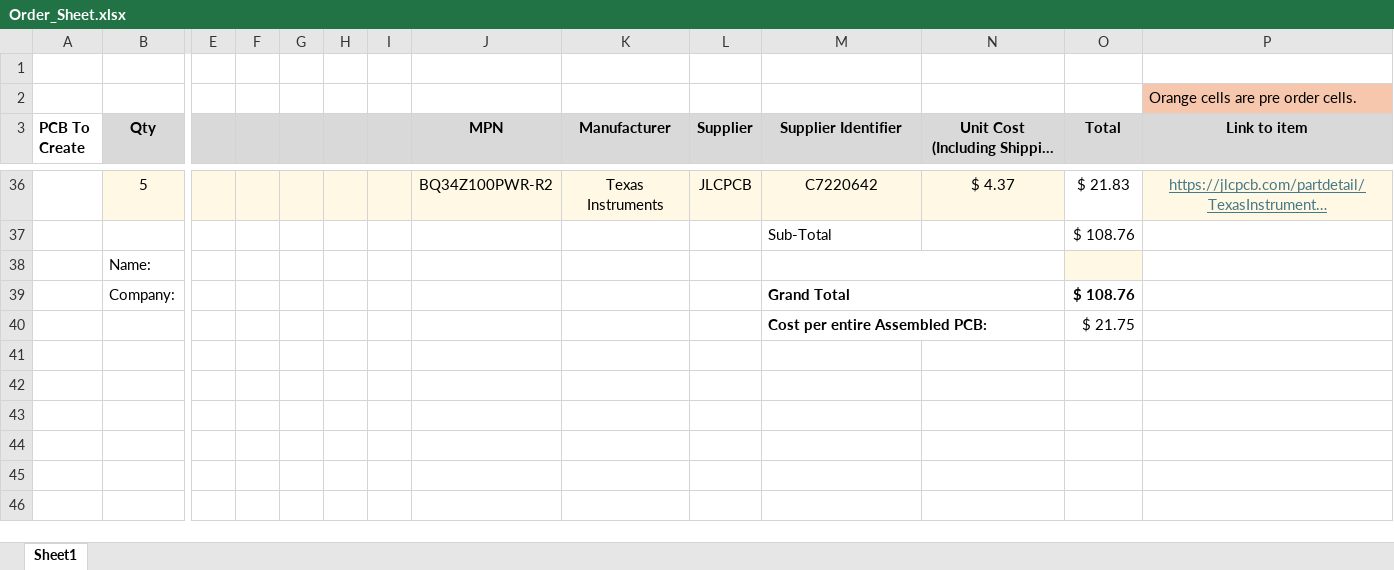
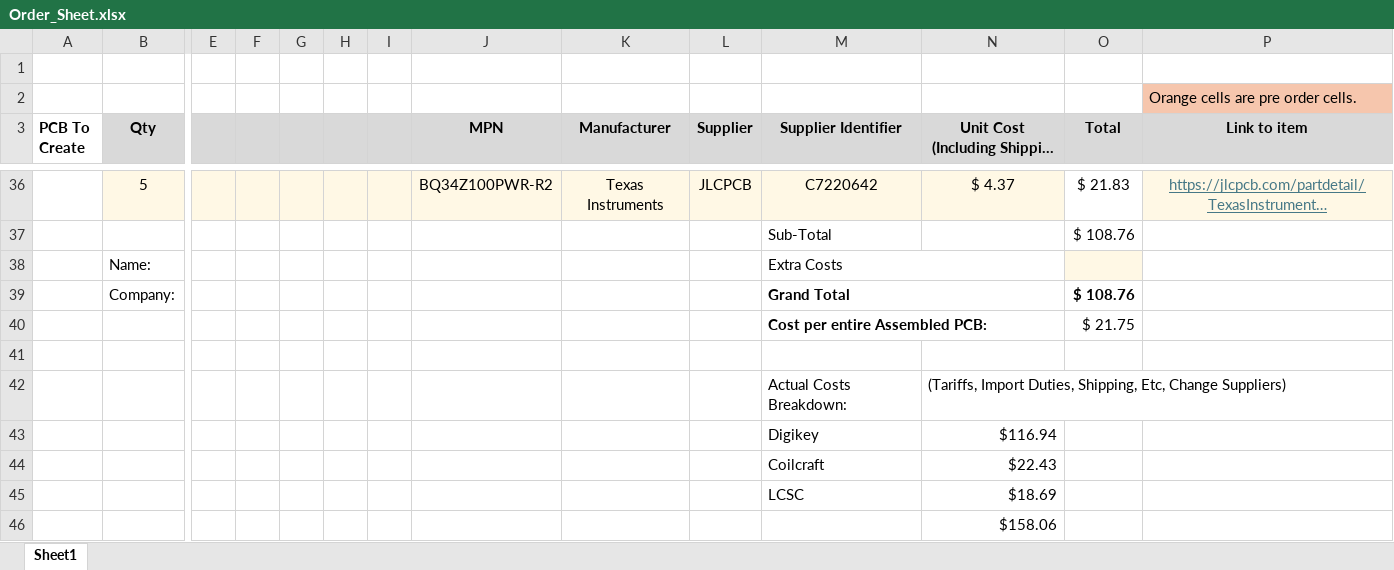
Before and after one commit to nfikes/AutoNav-Charge_Indicator-KiCad_Pcb, an Excel workbook: Charge_Indicator/BOM and Order Sheet/Order_Sheet.xlsx, sheet Sheet1, drawn as a sheet; only a part is shown, gaps mark what is left out; long unchanged cells end in …; values as stored, in another font and other column widths than the file's, no borders; rows hold the shown columns only; the diff names each change by its address in the sheet, - before the commit and + after, or states it on an @@ line.

Commit message:
Updating the order sheet to include real costs.

```diff
--- a/Charge_Indicator/BOM and Order Sheet/Order_Sheet.xlsx (sheet Sheet1)
+++ b/Charge_Indicator/BOM and Order Sheet/Order_Sheet.xlsx (sheet Sheet1)
-M38 (Supplier Identifier): (empty)
+M38 (Supplier Identifier): Extra Costs
+row 41: (empty)
+row 42:  |  |  |  |  |  |  |  |  |  | Actual Costs Breakdown: | (Tariffs, Import Duties, Shipping, Etc, Change Suppliers)
+row 43:  |  |  |  |  |  |  |  |  |  | Digikey | $116.94
+row 44:  |  |  |  |  |  |  |  |  |  | Coilcraft | $22.43
+row 45:  |  |  |  |  |  |  |  |  |  | LCSC | $18.69
+row 46:  |  |  |  |  |  |  |  |  |  |  | $158.06
```
